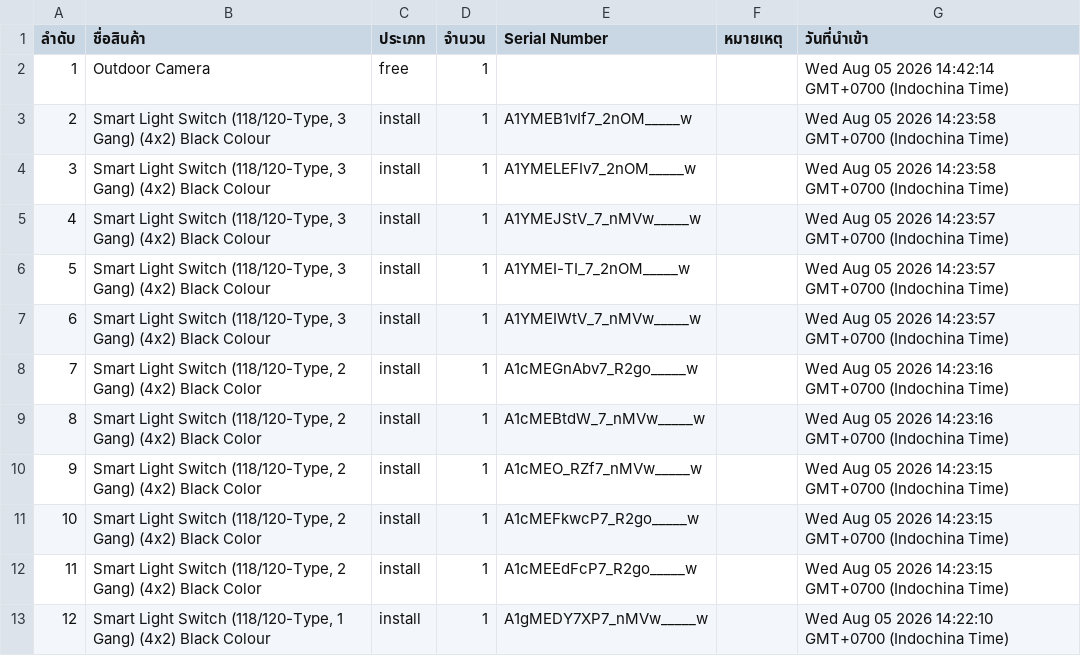
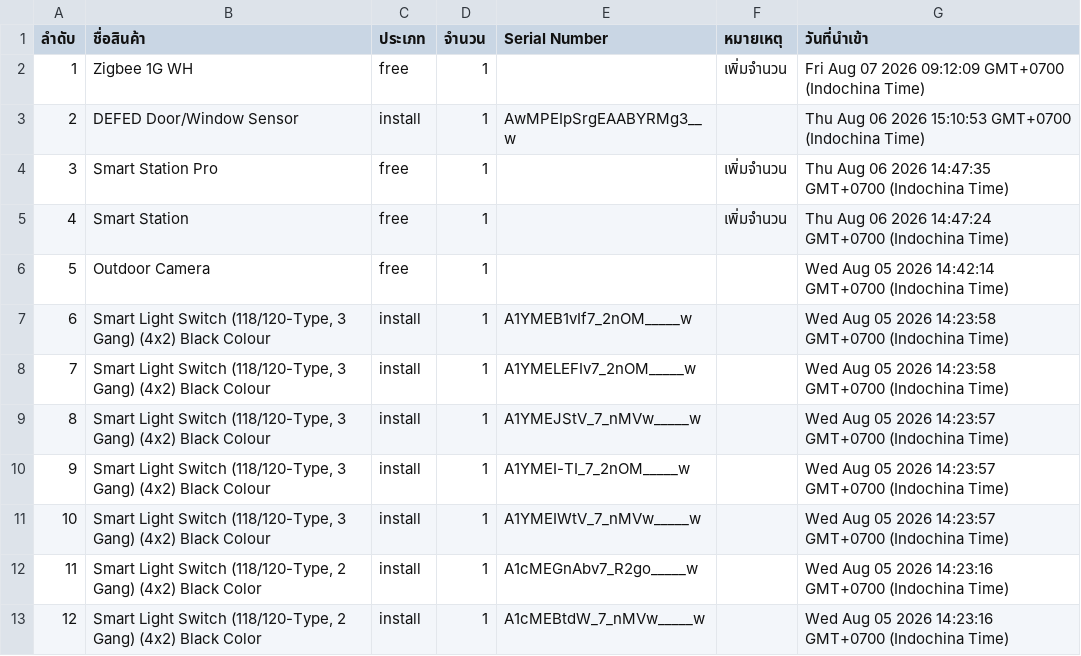
Before and after one commit to SurapatMut/service-warehouse, a CSV file: exports/history_export_in.csv, drawn as a sheet; only a part is shown; the shorter side is filled out with more unchanged rows; addresses are those after the commit; the diff names each change by its address in the sheet, - before the commit and + after, or states it on an @@ line.

```diff
--- a/exports/history_export_in.csv
+++ b/exports/history_export_in.csv
+row 2: 1 | Zigbee 1G WH | free | 1 |  | เพิ่มจำนวน | Fri Aug 07 2026 09:12:09 GMT+0700 (Indochina Time)
+row 3: 2 | DEFED Door/Window Sensor | install | 1 | AwMPEIpSrgEAABYRMg3__w |  | Thu Aug 06 2026 15:10:53 GMT+0700 (Indochina Time)
+row 4: 3 | Smart Station Pro | free | 1 |  | เพิ่มจำนวน | Thu Aug 06 2026 14:47:35 GMT+0700 (Indochina Time)
+row 5: 4 | Smart Station | free | 1 |  | เพิ่มจำนวน | Thu Aug 06 2026 14:47:24 GMT+0700 (Indochina Time)
@@ column A (ลำดับ) renumbered from row 6 down @@
```
Also changed, not shown: exports/history_export_out.csv.
